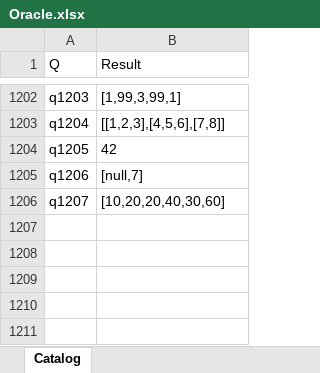
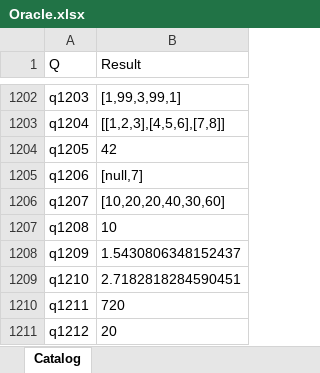
Before and after one commit to lawless-m/MrsFlow, an Excel workbook: Oracle/Oracle.xlsx, sheet Catalog, drawn as a sheet; only a part is shown, gaps mark what is left out; values as stored, in another font and other column widths than the file's, no borders; table styles not drawn; the diff covers the shown part only; the diff names each change by its address in the sheet, - before the commit and + after, or states it on an @@ line.

```diff
--- a/Oracle/Oracle.xlsx (sheet Catalog)
+++ b/Oracle/Oracle.xlsx (sheet Catalog)
+row 1207: q1208 | 10
+row 1208: q1209 | 1.5430806348152437
+row 1209: q1210 | 2.7182818284590451
+row 1210: q1211 | 720
+row 1211: q1212 | 20
```
Also changed, not shown: 5 added rows and 1 edited cell elsewhere in this sheet, 31 other files.
